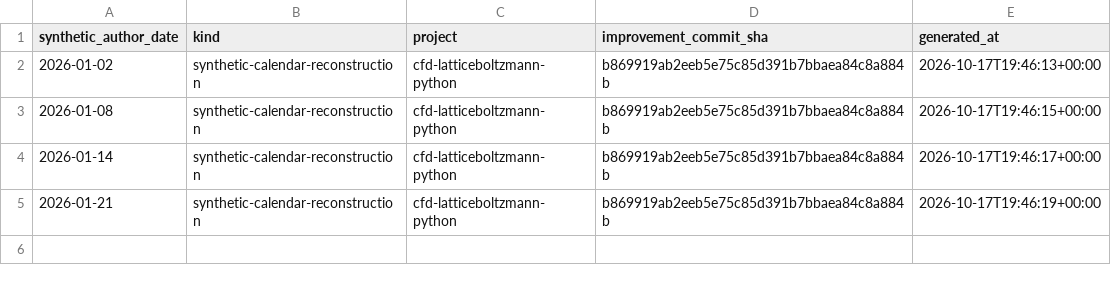
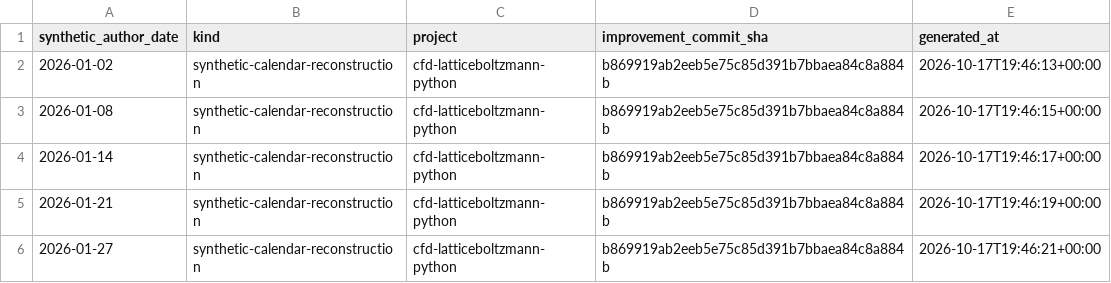
Before and after one commit to khalil-official/cfd-latticeboltzmann-python, a CSV file: docs/reconstructed-calendar-2026.csv, drawn as a sheet; the diff names each change by its address in the sheet, - before the commit and + after, or states it on an @@ line.

Commit message:
docs: reconstructed calendar record for 2026-01-27

```diff
--- a/docs/reconstructed-calendar-2026.csv
+++ b/docs/reconstructed-calendar-2026.csv
+row 6: 2026-01-27 | synthetic-calendar-reconstruction | cfd-latticeboltzmann-python | b869919ab2eeb5e75c85d391b7bbaea84c8a884b | 2026-10-17T19:46:21+00:00
```
